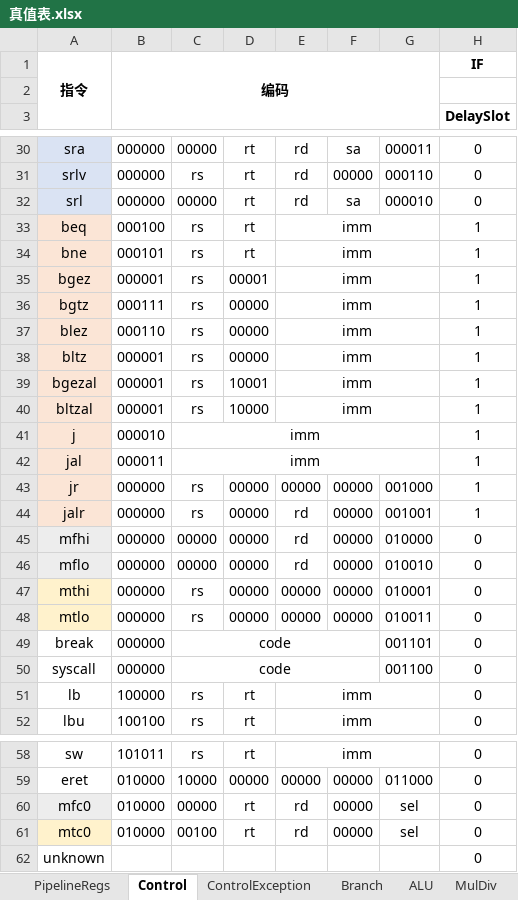
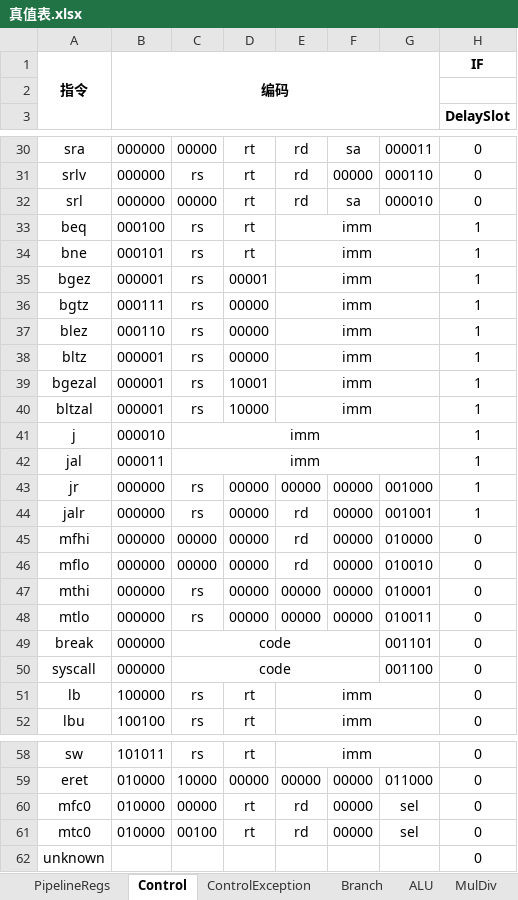
Before and after one commit to ClubieDong/MIPS-CPU, an Excel workbook: 真值表.xlsx, sheet Control, drawn as a sheet; only a part is shown, gaps mark what is left out; values as stored, in another font and other column widths than the file's, no borders; conditional formats not drawn; the diff covers the shown part only; the diff names each change by its address in the sheet, - before the commit and + after, or states it on an @@ line.

```diff
--- a/真值表.xlsx (sheet Control)
+++ b/真值表.xlsx (sheet Control)
-A30:A32 fill: #DAE3F3
+A30:A32 fill: none
-A33:A44 fill: #FBE5D6
+A33:A44 fill: none
-A45:A46 fill: #EDEDED
+A45:A46 fill: none
-A47:A48 fill: #FFF2CC
+A47:A48 fill: none
-A60 fill: #EDEDED
+A60 fill: none
-A61 fill: #FFF2CC
+A61 fill: none
```
Also changed, not shown: cell formats elsewhere in this sheet, 3 other files.
